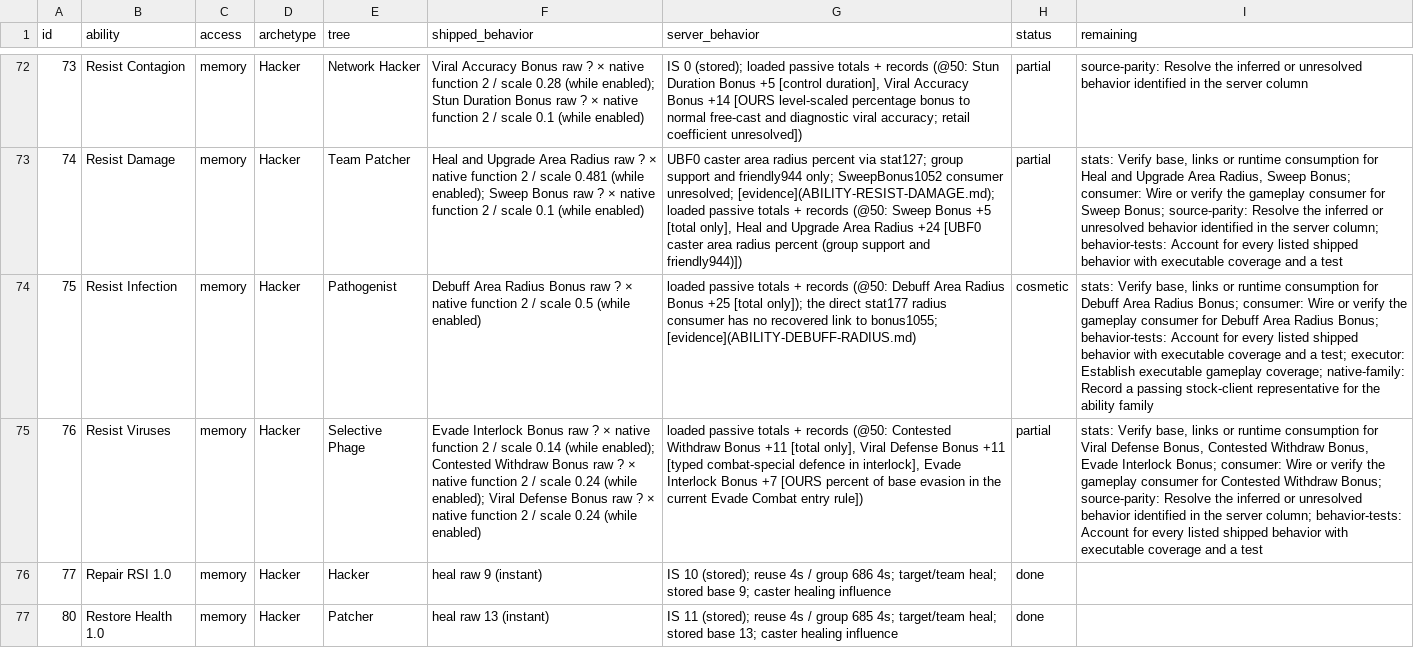
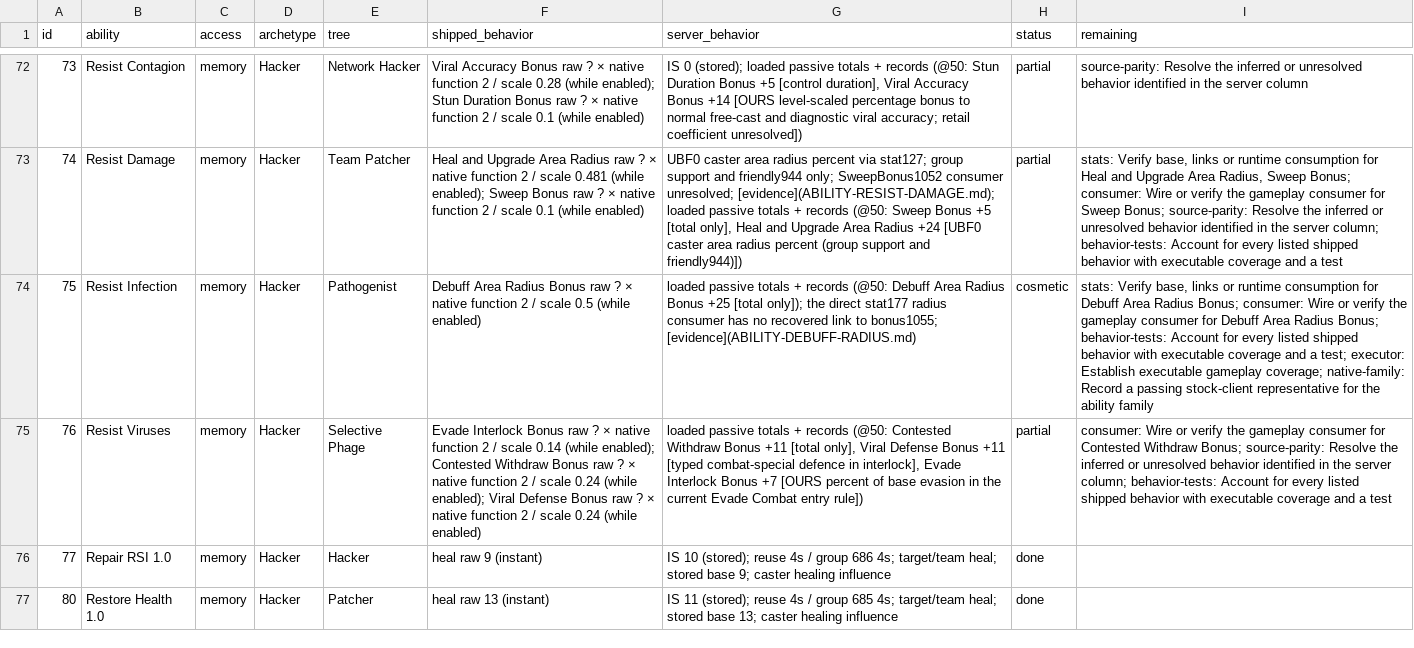
Before and after one commit to kylebrussell/mxo-hd, a CSV file: docs/ABILITY-PARITY.csv, drawn as a sheet; only a part is shown, gaps mark what is left out; the diff covers the shown part only; the diff names each change by its address in the sheet, - before the commit and + after, or states it on an @@ line.

Commit message:
Credit native Evade, Virologist and Decompile evidence

```diff
--- a/docs/ABILITY-PARITY.csv
+++ b/docs/ABILITY-PARITY.csv
-I75 (remaining): stats: Verify base, links or runtime consumption for Viral Defense Bonus, Contested Withdraw Bonus, Evade Interlock Bonus; consumer: Wire…
+I75 (remaining): consumer: Wire…
```
Also changed, not shown: 4 edited cells elsewhere in this file, 1 other file.
